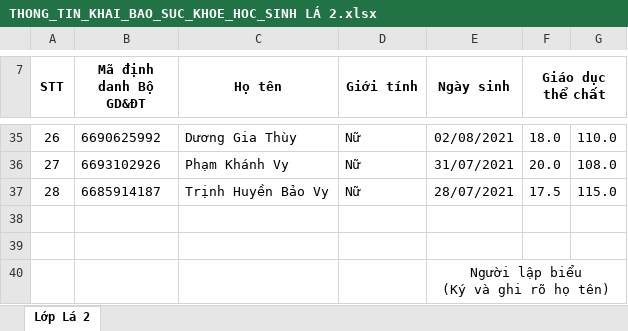
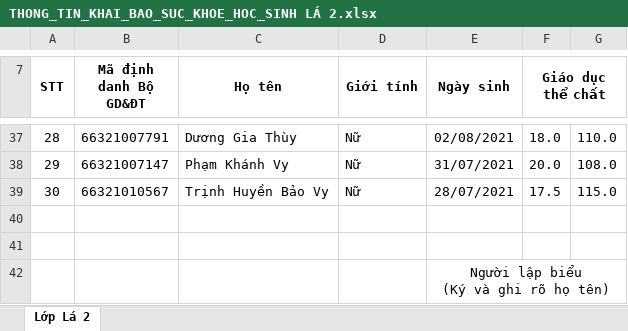
Before and after one commit to hejc108/preschool, an Excel workbook: data/health_records/THONG_TIN_KHAI_BAO_SUC_KHOE_HOC_SINH LÁ 2.xlsx, sheet Lớp Lá 2, drawn as a sheet; only a part is shown, gaps mark what is left out; values as stored, in another font and other column widths than the file's, no borders; charts and pictures not drawn; addresses are those after the commit; the diff covers the shown part only; the diff names each change by its address in the sheet, - before the commit and + after, or states it on an @@ line.

```diff
--- a/data/health_records/THONG_TIN_KHAI_BAO_SUC_KHOE_HOC_SINH LÁ 2.xlsx (sheet Lớp Lá 2)
+++ b/data/health_records/THONG_TIN_KHAI_BAO_SUC_KHOE_HOC_SINH LÁ 2.xlsx (sheet Lớp Lá 2)
@@ column A (STT) renumbered between rows 14 and 39 @@
-B37 (Mã định danh Bộ GD&ĐT): 6690625992
+B37 (Mã định danh Bộ GD&ĐT): 66321007791
-B38 (Mã định danh Bộ GD&ĐT): 6693102926
+B38 (Mã định danh Bộ GD&ĐT): 66321007147
-B39 (Mã định danh Bộ GD&ĐT): 6685914187
+B39 (Mã định danh Bộ GD&ĐT): 66321010567
```
Also changed, not shown: 2 added rows and 25 edited cells elsewhere in this sheet, charts or pictures, data/health_records/THONG_TIN_KHAI_BAO_SUC_KHOE_HOC_SINH -LƠP NHA TRE.xlsx, data/health_records/THONG_TIN_KHAI_BAO_SUC_KHOE_HOC_SINH LOP CHOI.xlsx, 4 other files.
